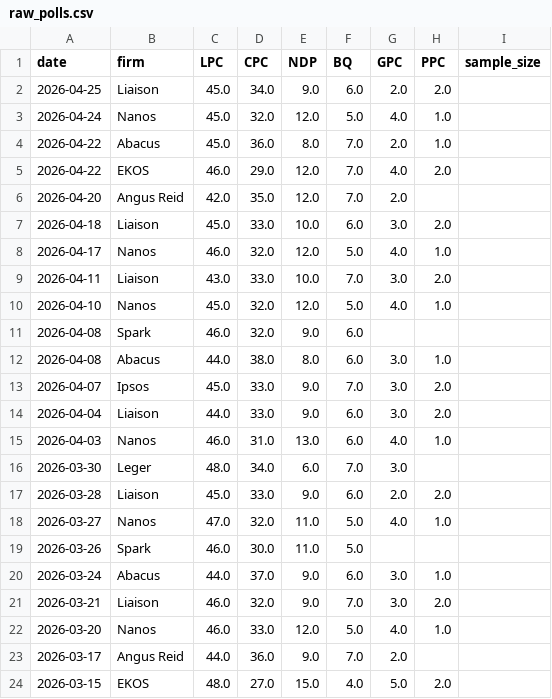
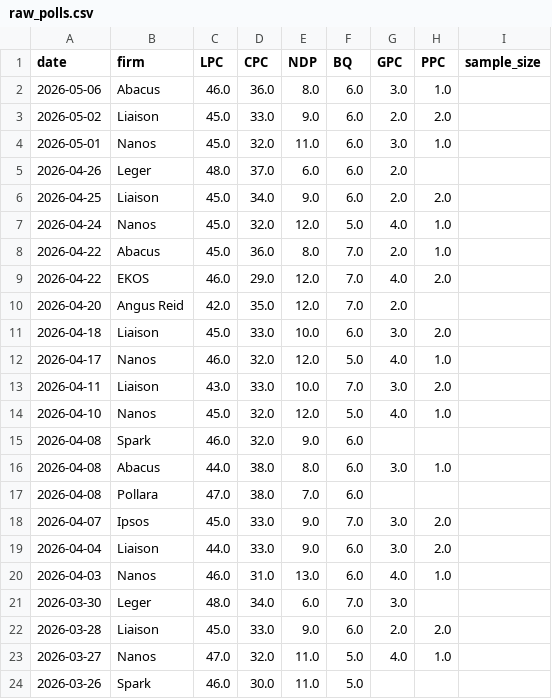
Before and after one commit to SpareRow/CdnPollingModel, a CSV file: raw_polls.csv, drawn as a sheet; only a part is shown; the shorter side is filled out with more unchanged rows.

```diff
--- a/raw_polls.csv
+++ b/raw_polls.csv
@@ -1,2 +1,6 @@
 date,firm,LPC,CPC,NDP,BQ,GPC,PPC,sample_size
+2026-05-06,Abacus,46.0,36.0,8.0,6.0,3.0,1.0,
+2026-05-02,Liaison,45.0,33.0,9.0,6.0,2.0,2.0,
+2026-05-01,Nanos,45.0,32.0,11.0,6.0,3.0,1.0,
+2026-04-26,Leger,48.0,37.0,6.0,6.0,2.0,,
 2026-04-25,Liaison,45.0,34.0,9.0,6.0,2.0,2.0,
@@ -12,2 +16,3 @@ date,firm,LPC,CPC,NDP,BQ,GPC,PPC,sample_size
 2026-04-08,Abacus,44.0,38.0,8.0,6.0,3.0,1.0,
+2026-04-08,Pollara,47.0,38.0,7.0,6.0,,,
 2026-04-07,Ipsos,45.0,33.0,9.0,7.0,3.0,2.0,
```
Also changed, not shown: polling_average.csv, regional_polls.csv, 9 other files.
